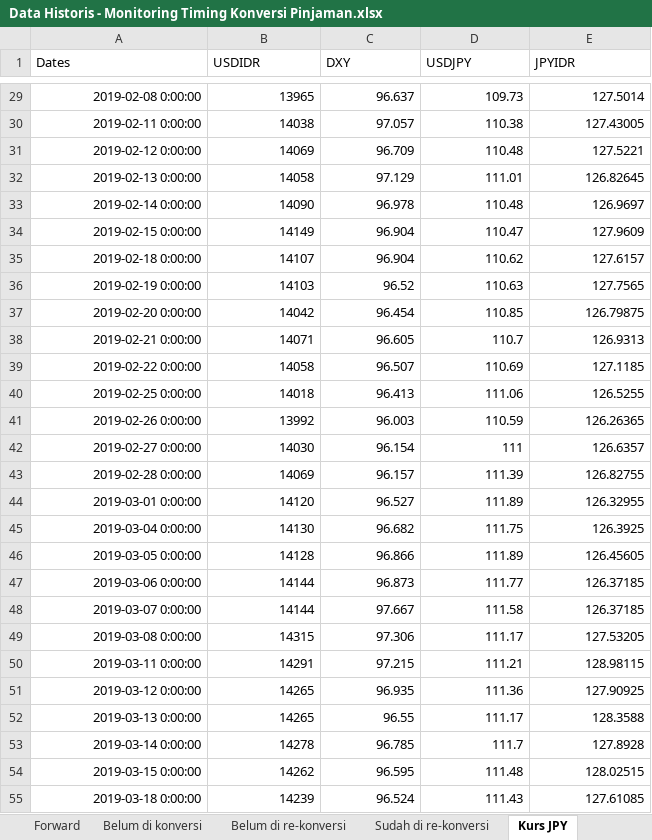
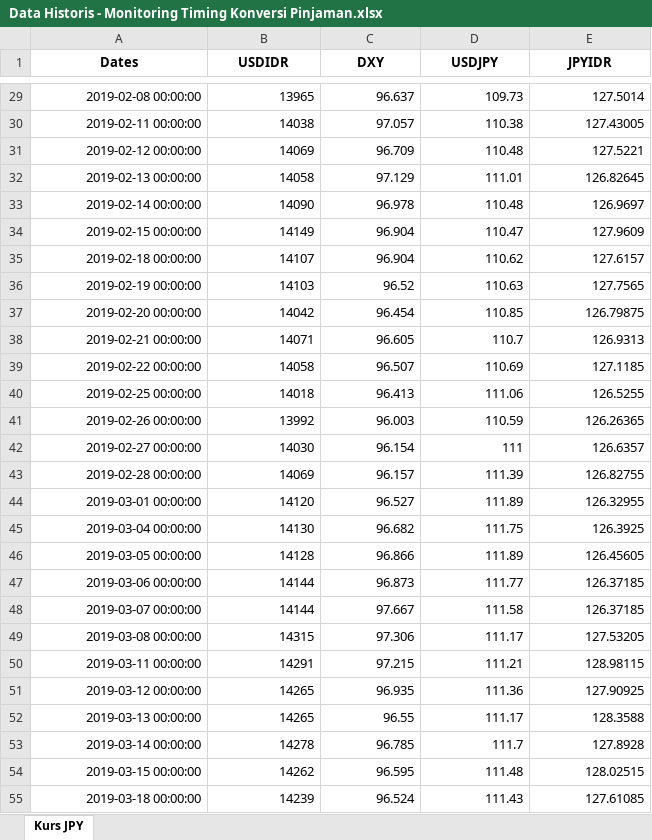
Before and after one commit to apliabelina/Konversi-Pinjaman, an Excel workbook: pages/Data Historis - Monitoring Timing Konversi Pinjaman.xlsx, sheet Kurs JPY, drawn as a sheet; only a part is shown, gaps mark what is left out; values as stored, in another font and other column widths than the file's, no borders; the diff covers the shown part only; the diff names each change by its address in the sheet, - before the commit and + after, or states it on an @@ line.

```diff
--- a/pages/Data Historis - Monitoring Timing Konversi Pinjaman.xlsx (sheet Kurs JPY)
+++ b/pages/Data Historis - Monitoring Timing Konversi Pinjaman.xlsx (sheet Kurs JPY)
-sheet tab: Forward
-sheet tab: Belum di konversi
-sheet tab: Belum di re-konversi
-sheet tab: Sudah di re-konversi
@@ A1:E1 bold: off → on, alignment: left → center @@
-A29 (Dates): 2019-02-08 0:00:00
+A29 (Dates): 2019-02-08 00:00:00
-A30 (Dates): 2019-02-11 0:00:00
+A30 (Dates): 2019-02-11 00:00:00
-A31 (Dates): 2019-02-12 0:00:00
+A31 (Dates): 2019-02-12 00:00:00
-A32 (Dates): 2019-02-13 0:00:00
+A32 (Dates): 2019-02-13 00:00:00
-A33 (Dates): 2019-02-14 0:00:00
+A33 (Dates): 2019-02-14 00:00:00
-A34 (Dates): 2019-02-15 0:00:00
+A34 (Dates): 2019-02-15 00:00:00
-A35 (Dates): 2019-02-18 0:00:00
+A35 (Dates): 2019-02-18 00:00:00
-A36 (Dates): 2019-02-19 0:00:00
+A36 (Dates): 2019-02-19 00:00:00
-A37 (Dates): 2019-02-20 0:00:00
+A37 (Dates): 2019-02-20 00:00:00
-A38 (Dates): 2019-02-21 0:00:00
+A38 (Dates): 2019-02-21 00:00:00
-A39 (Dates): 2019-02-22 0:00:00
+A39 (Dates): 2019-02-22 00:00:00
-A40 (Dates): 2019-02-25 0:00:00
+A40 (Dates): 2019-02-25 00:00:00
-A41 (Dates): 2019-02-26 0:00:00
+A41 (Dates): 2019-02-26 00:00:00
-A42 (Dates): 2019-02-27 0:00:00
+A42 (Dates): 2019-02-27 00:00:00
-A43 (Dates): 2019-02-28 0:00:00
+A43 (Dates): 2019-02-28 00:00:00
-A44 (Dates): 2019-03-01 0:00:00
+A44 (Dates): 2019-03-01 00:00:00
-A45 (Dates): 2019-03-04 0:00:00
+A45 (Dates): 2019-03-04 00:00:00
-A46 (Dates): 2019-03-05 0:00:00
+A46 (Dates): 2019-03-05 00:00:00
-A47 (Dates): 2019-03-06 0:00:00
+A47 (Dates): 2019-03-06 00:00:00
-A48 (Dates): 2019-03-07 0:00:00
+A48 (Dates): 2019-03-07 00:00:00
-A49 (Dates): 2019-03-08 0:00:00
+A49 (Dates): 2019-03-08 00:00:00
-A50 (Dates): 2019-03-11 0:00:00
+A50 (Dates): 2019-03-11 00:00:00
-A51 (Dates): 2019-03-12 0:00:00
+A51 (Dates): 2019-03-12 00:00:00
-A52 (Dates): 2019-03-13 0:00:00
+A52 (Dates): 2019-03-13 00:00:00
-A53 (Dates): 2019-03-14 0:00:00
+A53 (Dates): 2019-03-14 00:00:00
-A54 (Dates): 2019-03-15 0:00:00
+A54 (Dates): 2019-03-15 00:00:00
-A55 (Dates): 2019-03-18 0:00:00
+A55 (Dates): 2019-03-18 00:00:00
```
Also changed, not shown: 1640 edited cells elsewhere in this sheet, other sheet tabs.
